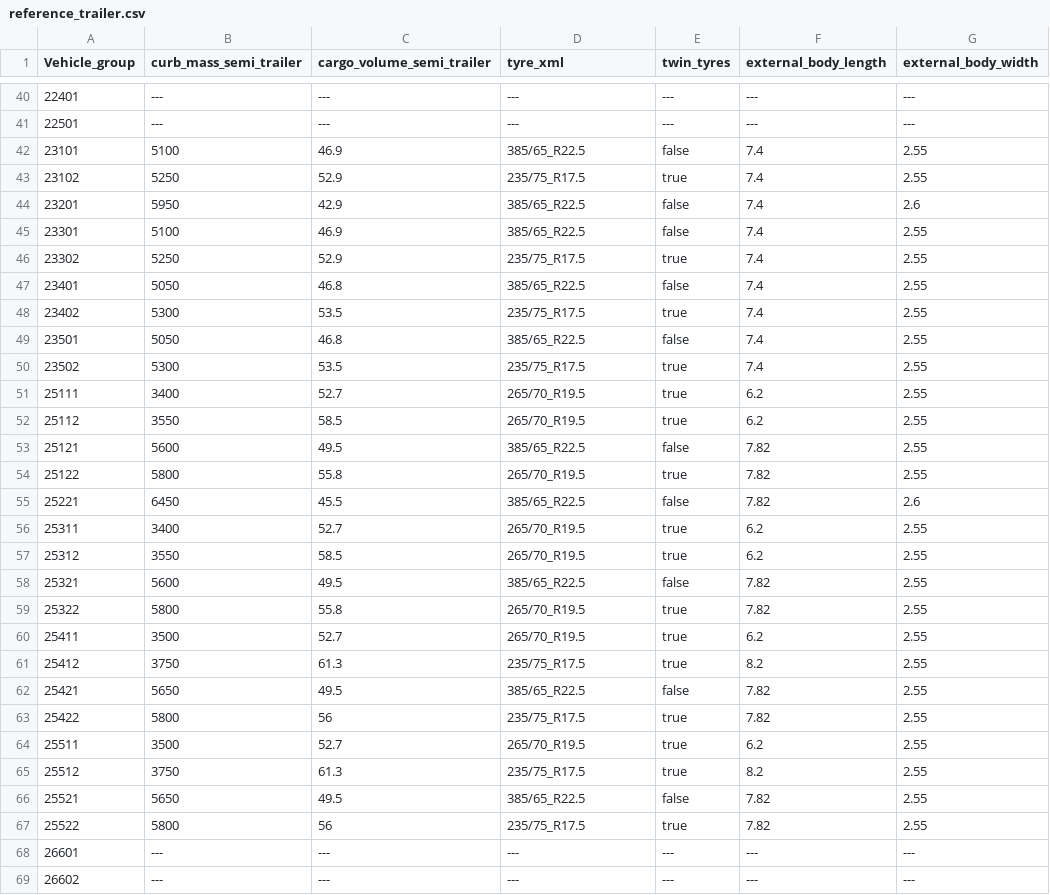
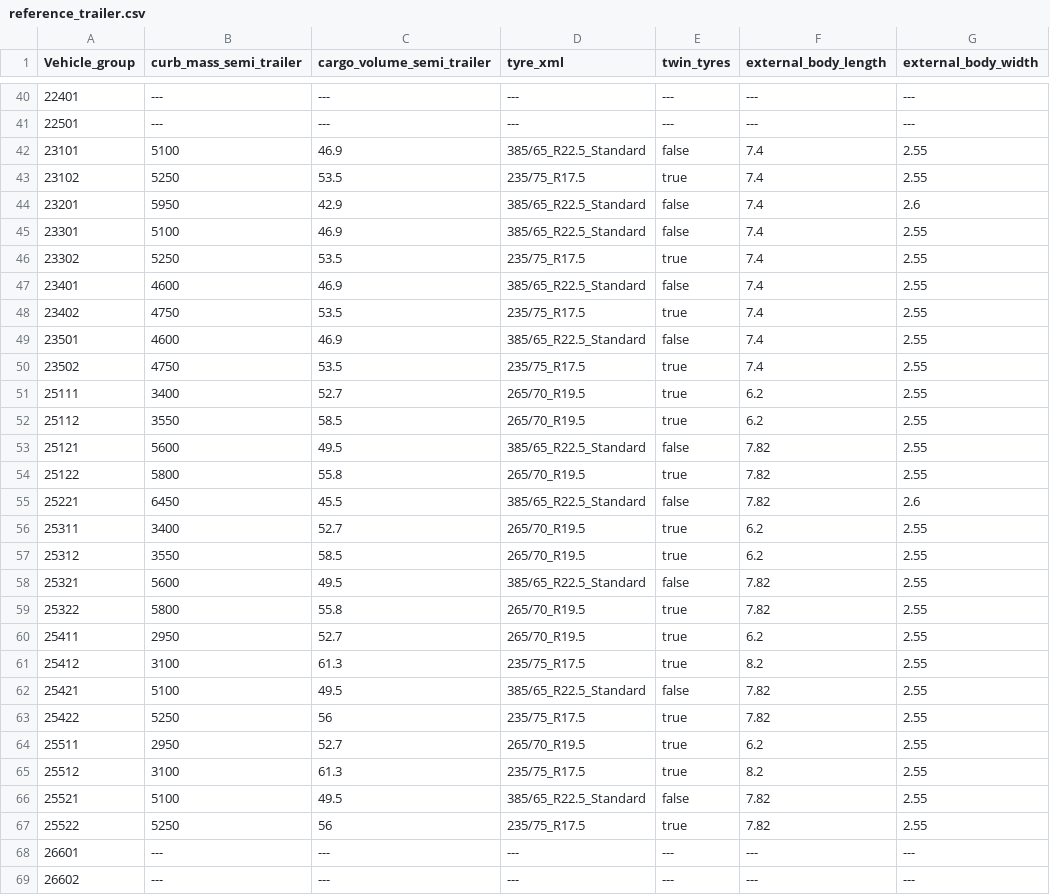
Before and after one commit to mohgsaad-art/VECTO, a CSV file: VectoCore/VectoCore/Resources/Declaration/Trailer/reference_trailer.csv, drawn as a sheet; only a part is shown, gaps mark what is left out; the diff covers the shown part only; the diff names each change by its address in the sheet, - before the commit and + after, or states it on an @@ line.

Commit message:
updated reference trailer csv

```diff
--- a/VectoCore/VectoCore/Resources/Declaration/Trailer/reference_trailer.csv
+++ b/VectoCore/VectoCore/Resources/Declaration/Trailer/reference_trailer.csv
-D42 (tyre_xml): 385/65_R22.5
+D42 (tyre_xml): 385/65_R22.5_Standard
-C43 (cargo_volume_semi_trailer): 52.9
+C43 (cargo_volume_semi_trailer): 53.5
-D44:D45 (tyre_xml): 385/65_R22.5
+D44:D45 (tyre_xml): 385/65_R22.5_Standard
-C46 (cargo_volume_semi_trailer): 52.9
+C46 (cargo_volume_semi_trailer): 53.5
-B47 (curb_mass_semi_trailer): 5050
+B47 (curb_mass_semi_trailer): 4600
-C47 (cargo_volume_semi_trailer): 46.8
+C47 (cargo_volume_semi_trailer): 46.9
-D47 (tyre_xml): 385/65_R22.5
+D47 (tyre_xml): 385/65_R22.5_Standard
-B48 (curb_mass_semi_trailer): 5300
+B48 (curb_mass_semi_trailer): 4750
-B49 (curb_mass_semi_trailer): 5050
+B49 (curb_mass_semi_trailer): 4600
-C49 (cargo_volume_semi_trailer): 46.8
+C49 (cargo_volume_semi_trailer): 46.9
-D49 (tyre_xml): 385/65_R22.5
+D49 (tyre_xml): 385/65_R22.5_Standard
-B50 (curb_mass_semi_trailer): 5300
+B50 (curb_mass_semi_trailer): 4750
-D53 (tyre_xml): 385/65_R22.5
+D53 (tyre_xml): 385/65_R22.5_Standard
-D55 (tyre_xml): 385/65_R22.5
+D55 (tyre_xml): 385/65_R22.5_Standard
-D58 (tyre_xml): 385/65_R22.5
+D58 (tyre_xml): 385/65_R22.5_Standard
-B60 (curb_mass_semi_trailer): 3500
+B60 (curb_mass_semi_trailer): 2950
-B61 (curb_mass_semi_trailer): 3750
+B61 (curb_mass_semi_trailer): 3100
-B62 (curb_mass_semi_trailer): 5650
+B62 (curb_mass_semi_trailer): 5100
-D62 (tyre_xml): 385/65_R22.5
+D62 (tyre_xml): 385/65_R22.5_Standard
-B63 (curb_mass_semi_trailer): 5800
+B63 (curb_mass_semi_trailer): 5250
-B64 (curb_mass_semi_trailer): 3500
+B64 (curb_mass_semi_trailer): 2950
-B65 (curb_mass_semi_trailer): 3750
+B65 (curb_mass_semi_trailer): 3100
-B66 (curb_mass_semi_trailer): 5650
+B66 (curb_mass_semi_trailer): 5100
-D66 (tyre_xml): 385/65_R22.5
+D66 (tyre_xml): 385/65_R22.5_Standard
-B67 (curb_mass_semi_trailer): 5800
+B67 (curb_mass_semi_trailer): 5250
```
Also changed, not shown: 43 edited cells elsewhere in this file.
